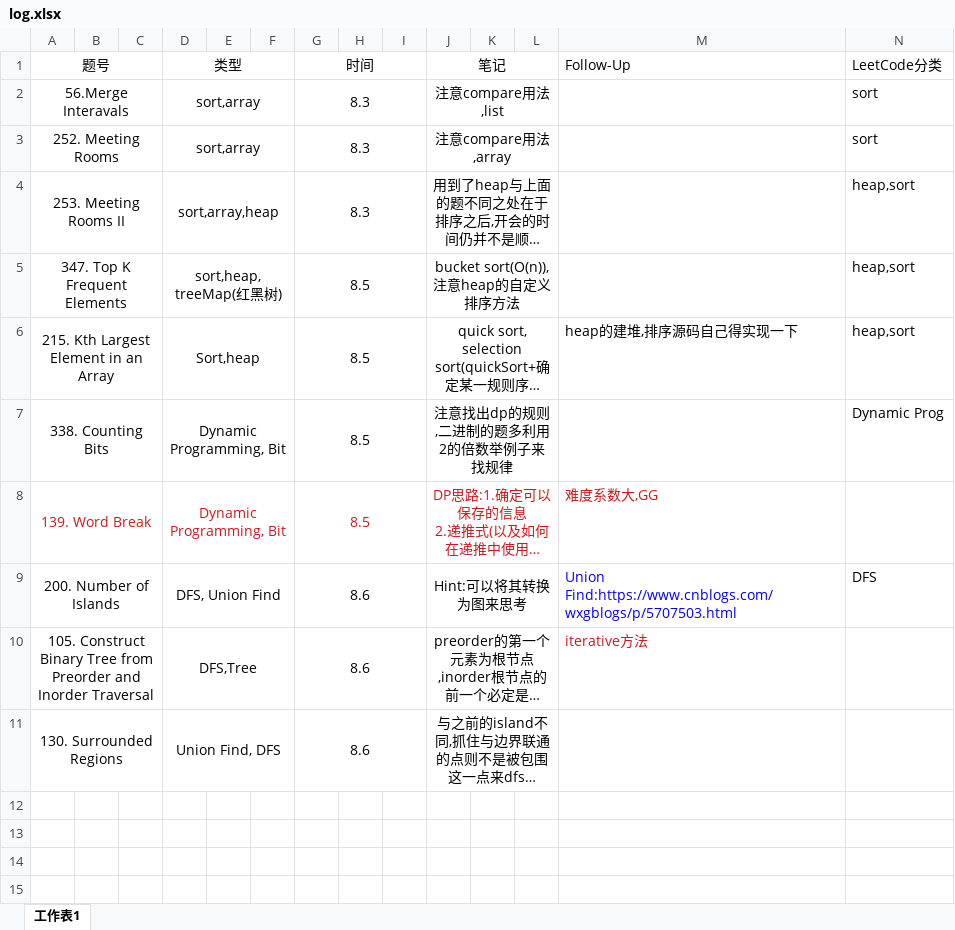
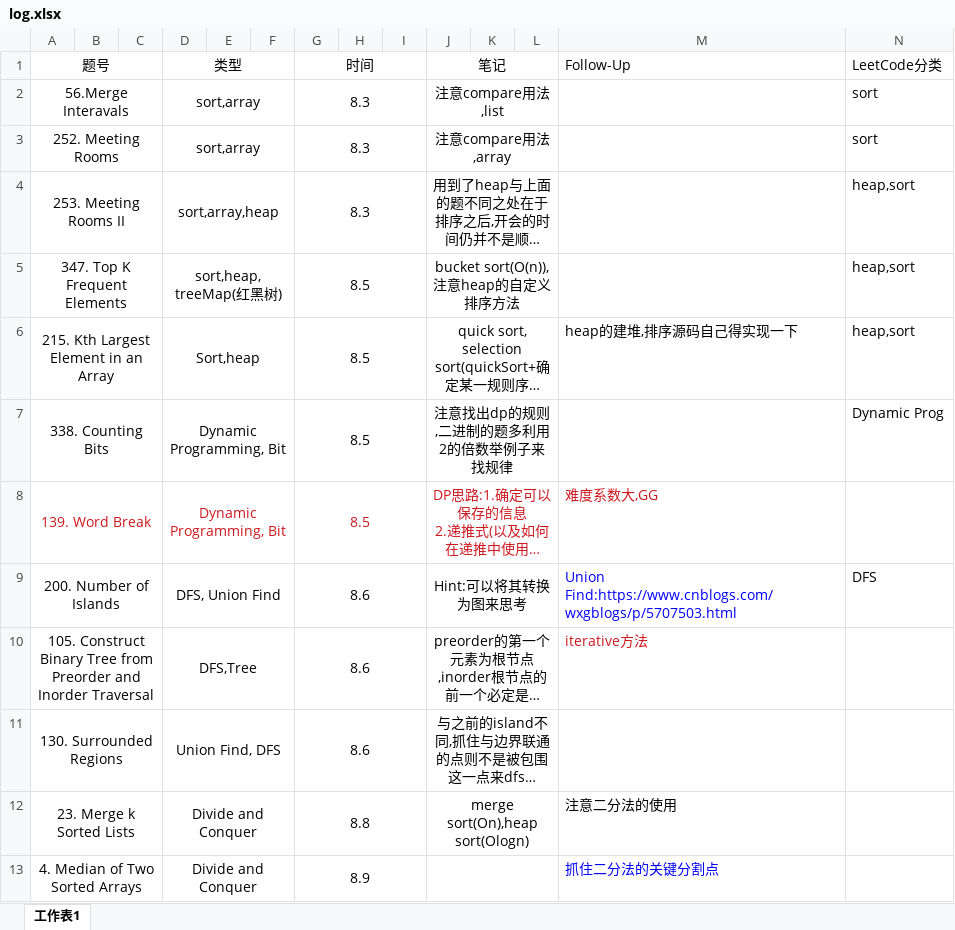
Before and after one commit to raymondlingxiao/LeetCode_New, an Excel workbook: log.xlsx, sheet 工作表1, drawn as a sheet; long unchanged cells end in …; values as stored, in another font and other column widths than the file's, no borders; the diff names each change by its address in the sheet, - before the commit and + after, or states it on an @@ line.

```diff
--- a/log.xlsx (sheet 工作表1)
+++ b/log.xlsx (sheet 工作表1)
+row 12: 23. Merge k Sorted Lists |  |  | Divide and Conquer |  |  | 8.8 |  |  | merge sort(On),heap sort(Ologn) |  |  | 注意二分法的使用
+row 13: 4. Median of Two Sorted Arrays |  |  | Divide and Conquer |  |  | 8.9 |  |  |  |  |  | 抓住二分法的关键分割点
```
Also changed, not shown: 1 other file.
